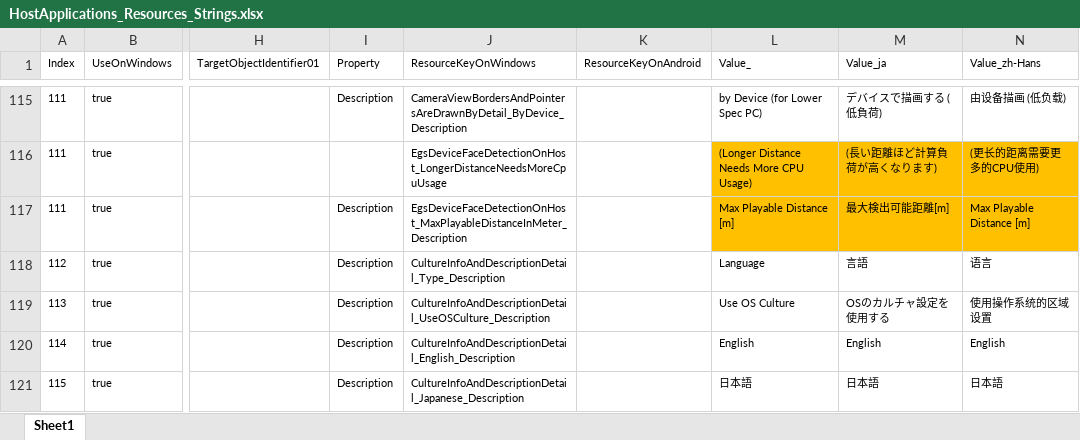
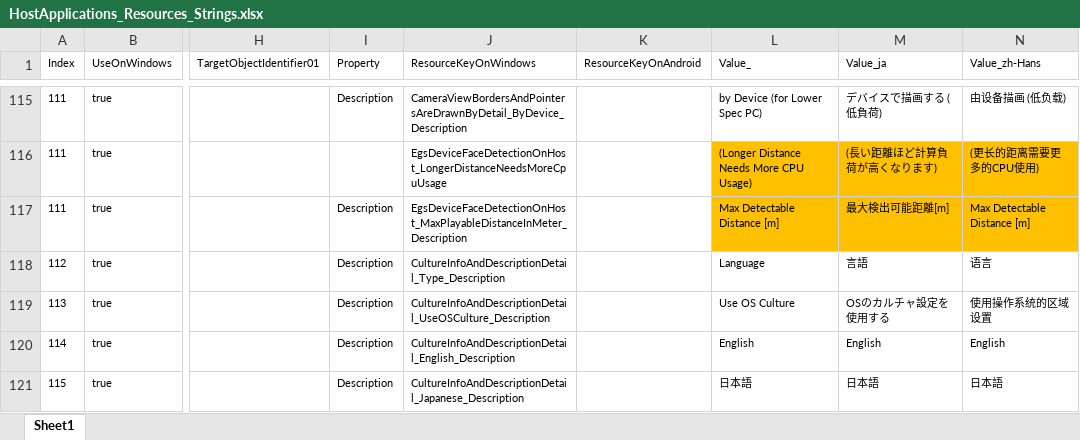
Before and after one commit to exvisioncorp/egs-host-applications-windows, an Excel workbook: Documents/HostApplications_Resources_Strings.xlsx, sheet Sheet1, drawn as a sheet; only a part is shown, gaps mark what is left out; values as stored, in another font and other column widths than the file's, no borders; the diff names each change by its address in the sheet, - before the commit and + after, or states it on an @@ line.

```diff
--- a/Documents/HostApplications_Resources_Strings.xlsx (sheet Sheet1)
+++ b/Documents/HostApplications_Resources_Strings.xlsx (sheet Sheet1)
-L117 (Value_): Max Playable Distance [m]
+L117 (Value_): Max Detectable Distance [m]
-N117 (Value_zh-Hans): Max Playable Distance [m]
+N117 (Value_zh-Hans): Max Detectable Distance [m]
```
Also changed, not shown: 6 other files.
